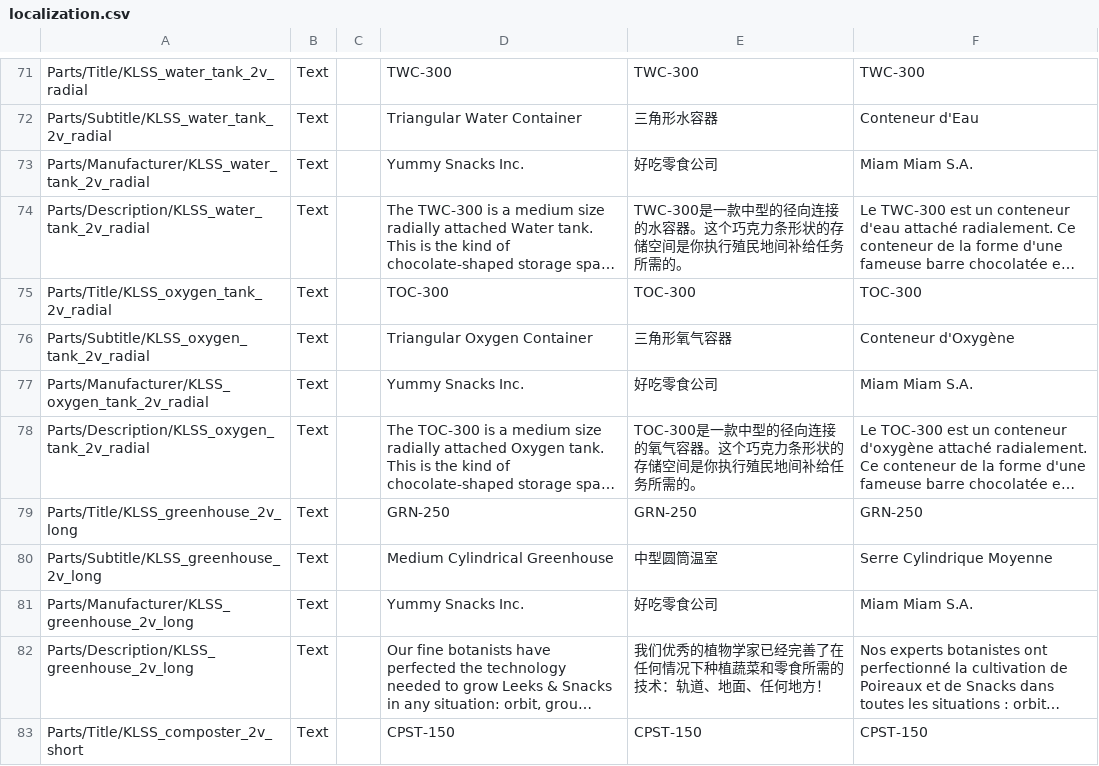
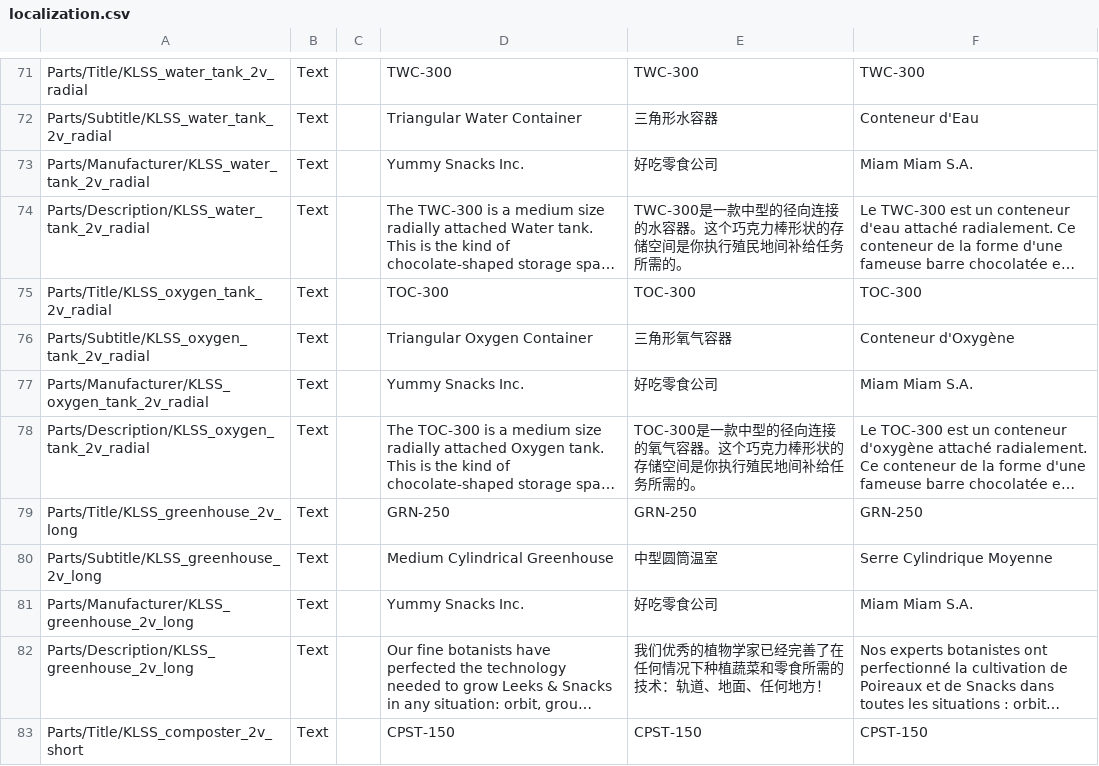
Before and after one commit to Safarte/KerbalLifeSupportSystem, a CSV file: plugin_template/localizations/localization.csv, drawn as a sheet; only a part is shown, gaps mark what is left out; long unchanged cells end in …; the diff covers the shown part only; the diff names each change by its address in the sheet, - before the commit and + after, or states it on an @@ line.

```diff
--- a/plugin_template/localizations/localization.csv
+++ b/plugin_template/localizations/localization.csv
-E74: …个巧克力条形状的存…
+E74: …个巧克力棒形状的存…
-E78: …个巧克力条形状的存…
+E78: …个巧克力棒形状的存…
```
Also changed, not shown: 20 edited cells elsewhere in this file.
